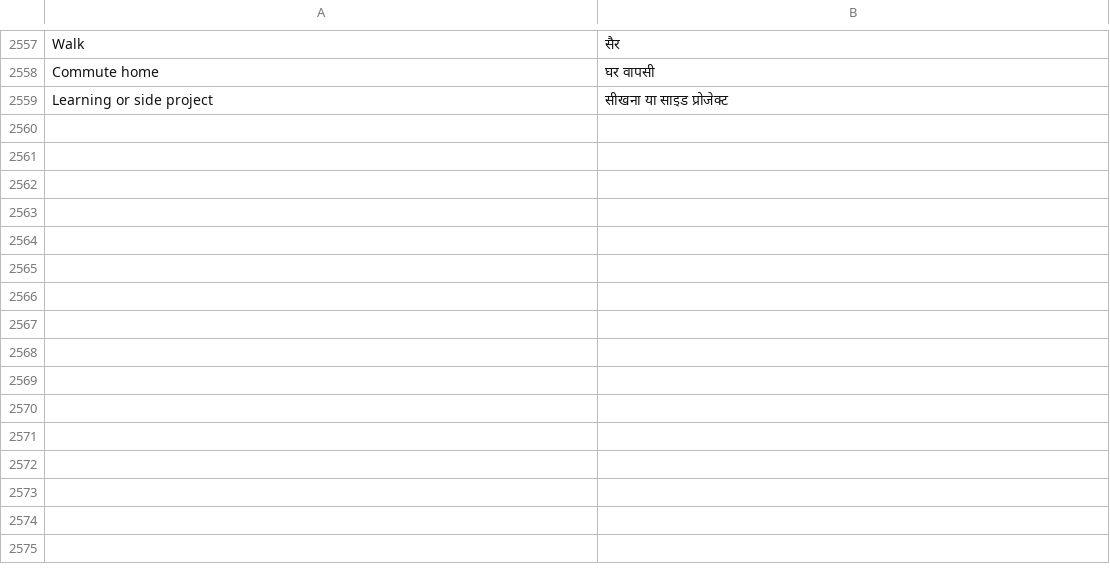
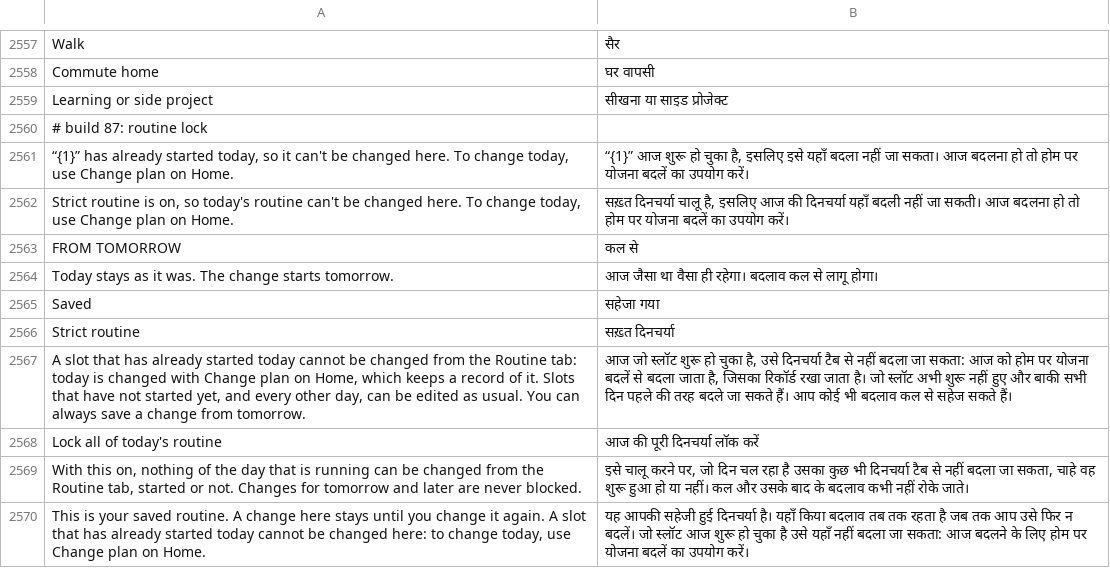
Before and after one commit to codeavirata/Dinacharya-Launcher, a TSV file: app/src/main/assets/lang/hi.tsv, drawn as a sheet; only a part is shown, gaps mark what is left out.

```diff
--- a/app/src/main/assets/lang/hi.tsv
+++ b/app/src/main/assets/lang/hi.tsv
@@ -2559 +2559,12 @@ Commute home	घर वापसी
 Learning or side project	सीखना या साइड प्रोजेक्ट
+# build 87: routine lock
+“{1}” has already started today, so it can't be changed here. To change today, use Change plan on Home.	“{1}” आज शुरू हो चुका है, इसलिए इसे यहाँ बदला नहीं जा सकता। आज बदलना हो तो होम पर योजना बदलें का उपयोग करें।
+Strict routine is on, so today's routine can't be changed here. To change today, use Change plan on Home.	सख़्त दिनचर्या चालू है, इसलिए आज की दिनचर्या यहाँ बदली नहीं जा सकती। आज बदलना हो तो होम पर योजना बदलें का उपयोग करें।
+FROM TOMORROW	कल से
+Today stays as it was. The change starts tomorrow.	आज जैसा था वैसा ही रहेगा। बदलाव कल से लागू होगा।
+Saved	सहेजा गया
+Strict routine	सख़्त दिनचर्या
+A slot that has already started today cannot be changed from the Routine tab: today is changed with Change plan on Home, which keeps a record of it. Slots that have not started yet, and every other day, can be edited as usual. You can always save a change from tomorrow.	आज जो स्लॉट शुरू हो चुका है, उसे दिनचर्या टैब से नहीं बदला जा सकता: आज को होम पर योजना बदलें से बदला जाता है, जिसका रिकॉर्ड रखा जाता है। जो स्लॉट अभी शुरू नहीं हुए और बाकी सभी दिन पहले की तरह बदले जा सकते हैं। आप कोई भी बदलाव कल से सहेज सकते हैं।
+Lock all of today's routine	आज की पूरी दिनचर्या लॉक करें
+With this on, nothing of the day that is running can be changed from the Routine tab, started or not. Changes for tomorrow and later are never blocked.	इसे चालू करने पर, जो दिन चल रहा है उसका कुछ भी दिनचर्या टैब से नहीं बदला जा सकता, चाहे वह शुरू हुआ हो या नहीं। कल और उसके बाद के बदलाव कभी नहीं रोके जाते।
+This is your saved routine. A change here stays until you change it again. A slot that has already started today cannot be changed here: to change today, use Change plan on Home.	यह आपकी सहेजी हुई दिनचर्या है। यहाँ किया बदलाव तब तक रहता है जब तक आप उसे फिर न बदलें। जो स्लॉट आज शुरू हो चुका है उसे यहाँ नहीं बदला जा सकता: आज बदलने के लिए होम पर योजना बदलें का उपयोग करें।
```
Also changed, not shown: app/src/main/assets/lang/bn.tsv, app/src/main/assets/lang/gu.tsv, 22 other files.
